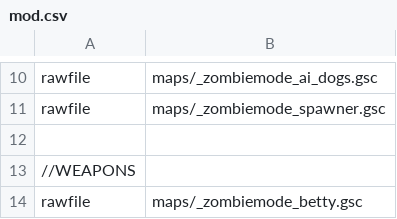
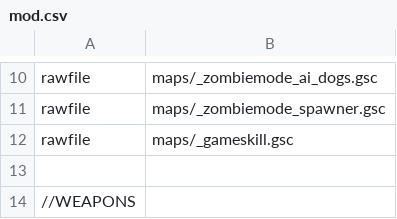
Before and after one commit to 5and5/BO1-Remix, a CSV file: mod.csv, drawn as a sheet; only a part is shown, gaps mark what is left out; the shorter side is filled out with more unchanged rows; the diff names each change by its address in the sheet, - before the commit and + after, or states it on an @@ line.

```diff
--- a/mod.csv
+++ b/mod.csv
+row 12: rawfile | maps/_gameskill.gsc
```
Also changed, not shown: 2 other files.
